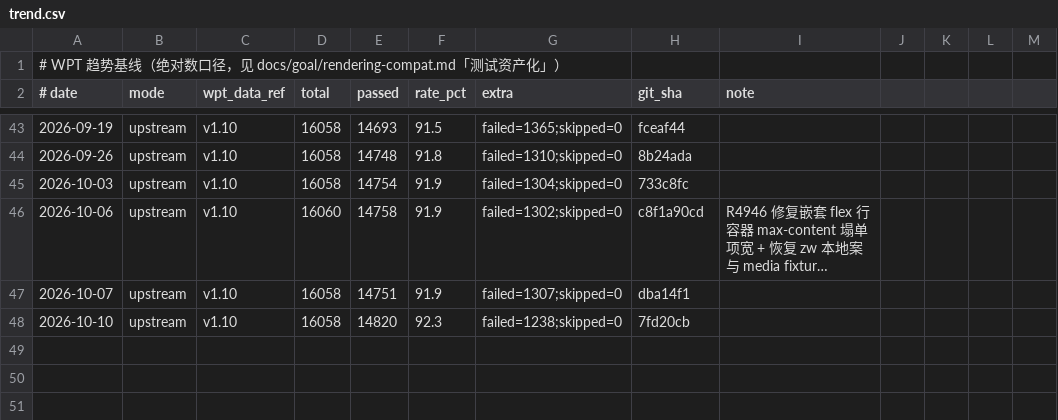
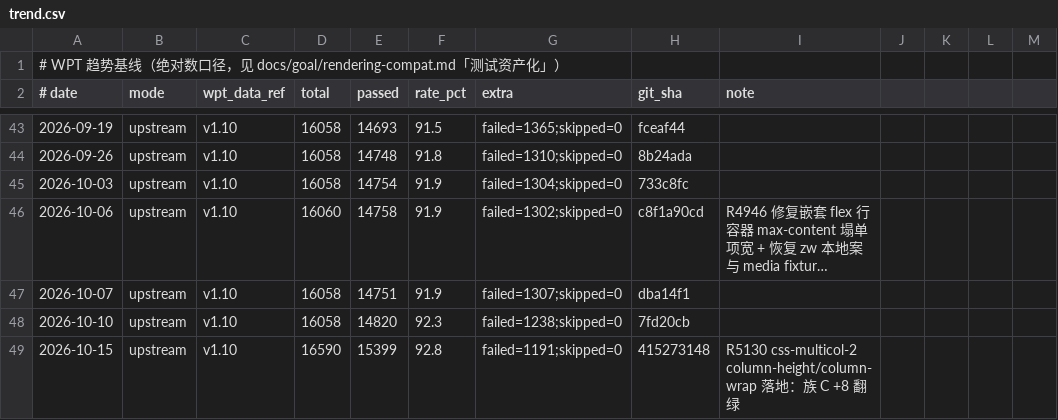
Before and after one commit to leizongmin/ZeroWeb, a CSV file: docs/goal/rendering-compat/evidence/wpt-trends/trend.csv, drawn as a sheet; only a part is shown, gaps mark what is left out; long unchanged cells end in ….

```diff
--- a/docs/goal/rendering-compat/evidence/wpt-trends/trend.csv
+++ b/docs/goal/rendering-compat/evidence/wpt-trends/trend.csv
@@ -48 +48,2 @@
 2026-10-10,upstream,v1.10,16058,14820,92.3,failed=1238;skipped=0,7fd20cb,
+2026-10-15,upstream,v1.10,16590,15399,92.8,failed=1191;skipped=0,415273148,R5130 css-multicol-2 column-height/column-wrap 落地：族 C +8 翻绿
```
Also changed, not shown: 11 other files.
